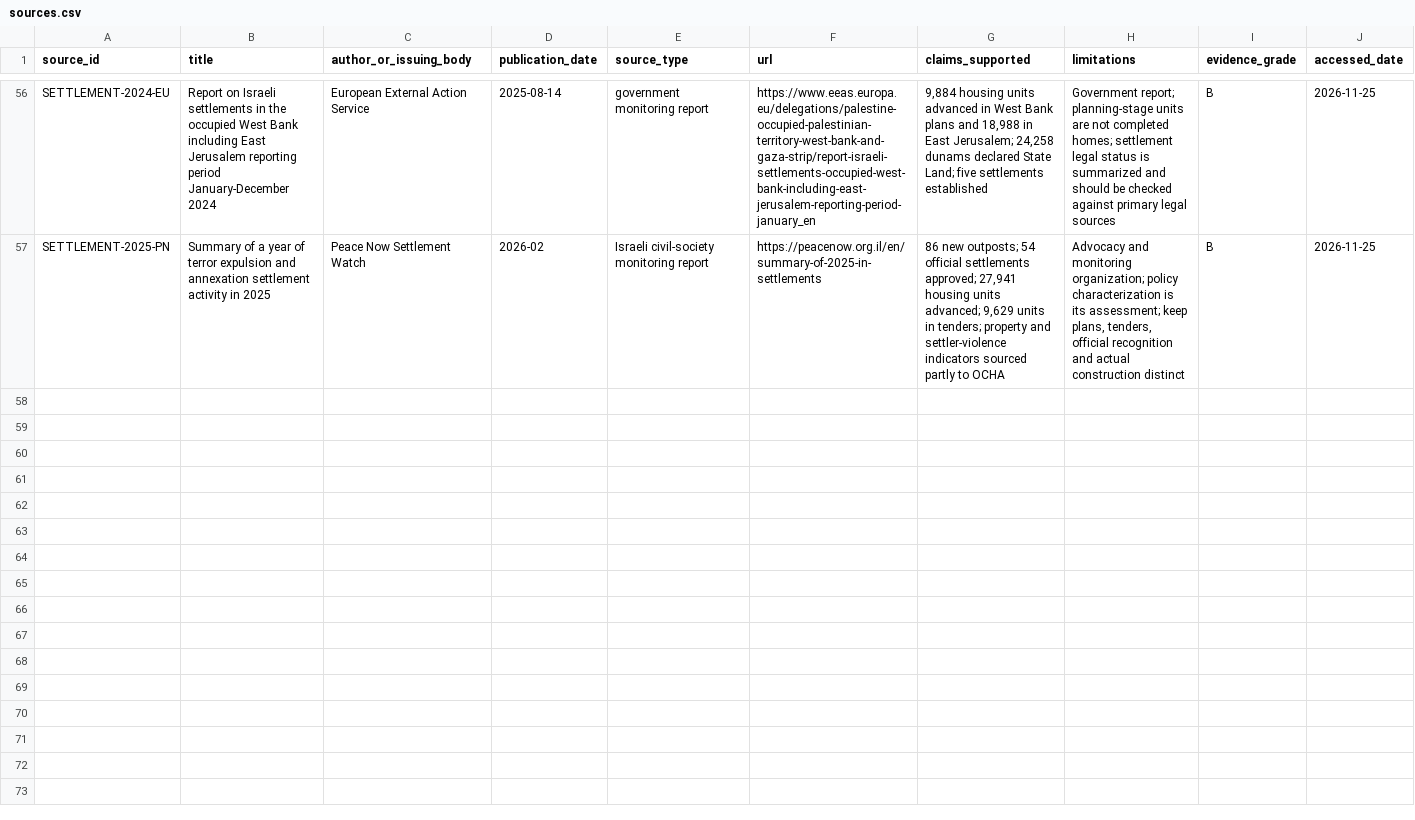
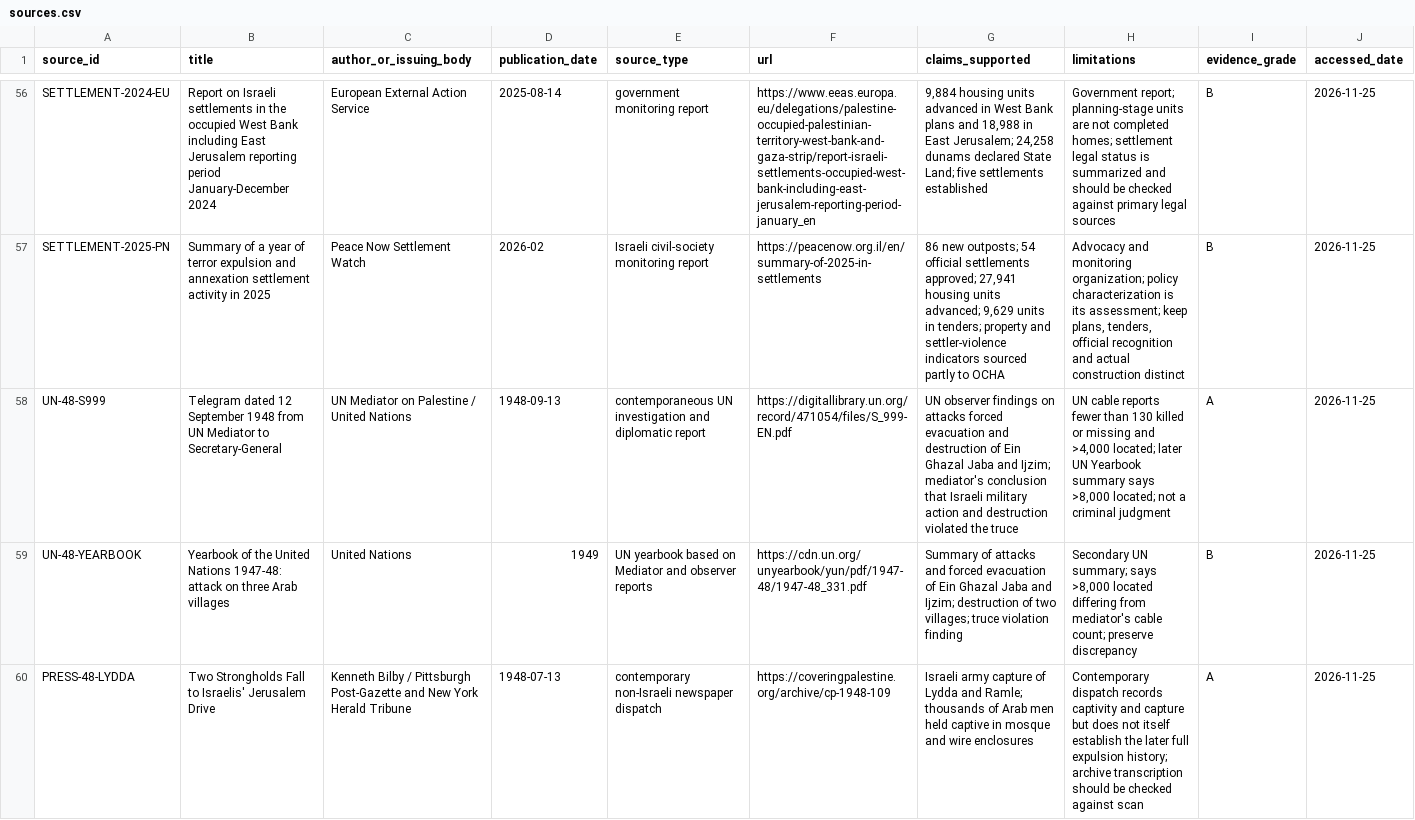
Before and after one commit to pskeffington/war_crimes_palestine_compiler, a CSV file: data/sources.csv, drawn as a sheet; only a part is shown, gaps mark what is left out; the diff covers the shown part only.

Commit message:
Add non-Israeli 1948 source records

```diff
--- a/data/sources.csv
+++ b/data/sources.csv
@@ -57 +57,4 @@ SETTLEMENT-2024-EU,Report on Israeli settlements in the occupied West Bank inclu
 SETTLEMENT-2025-PN,Summary of a year of terror expulsion and annexation settlement activity in 2025,Peace Now Settlement Watch,2026-02,Israeli civil-society monitoring report,https://peacenow.org.il/en/summary-of-2025-in-settlements,"86 new outposts; 54 official settlements approved; 27,941 housing units advanced; 9,629 units in tenders; property and settler-violence indicators sourced partly to OCHA","Advocacy and monitoring organization; policy characterization is its assessment; keep plans, tenders, official recognition and actual construction distinct",B,2026-11-25
+UN-48-S999,Telegram dated 12 September 1948 from UN Mediator to Secretary-General,UN Mediator on Palestine / United Nations,1948-09-13,contemporaneous UN investigation and diplomatic report,https://digitallibrary.un.org/record/471054/files/S_999-EN.pdf,"UN observer findings on attacks forced evacuation and destruction of Ein Ghazal Jaba and Ijzim; mediator's conclusion that Israeli military action and destruction violated the truce","UN cable reports fewer than 130 killed or missing and >4,000 located; later UN Yearbook summary says >8,000 located; not a criminal judgment",A,2026-11-25
+UN-48-YEARBOOK,Yearbook of the United Nations 1947-48: attack on three Arab villages,United Nations,1949,UN yearbook based on Mediator and observer reports,https://cdn.un.org/unyearbook/yun/pdf/1947-48/1947-48_331.pdf,"Summary of attacks and forced evacuation of Ein Ghazal Jaba and Ijzim; destruction of two villages; truce violation finding","Secondary UN summary; says >8,000 located differing from mediator's cable count; preserve discrepancy",B,2026-11-25
+PRESS-48-LYDDA,Two Strongholds Fall to Israelis' Jerusalem Drive,Kenneth Bilby / Pittsburgh Post-Gazette and New York Herald Tribune,1948-07-13,contemporary non-Israeli newspaper dispatch,https://coveringpalestine.org/archive/cp-1948-109,"Israeli army capture of Lydda and Ramle; thousands of Arab men held captive in mosque and wire enclosures","Contemporary dispatch records captivity and capture but does not itself establish the later full expulsion history; archive transcription should be checked against scan",A,2026-11-25
```
Also changed, not shown: 8 added rows elsewhere in this file.
